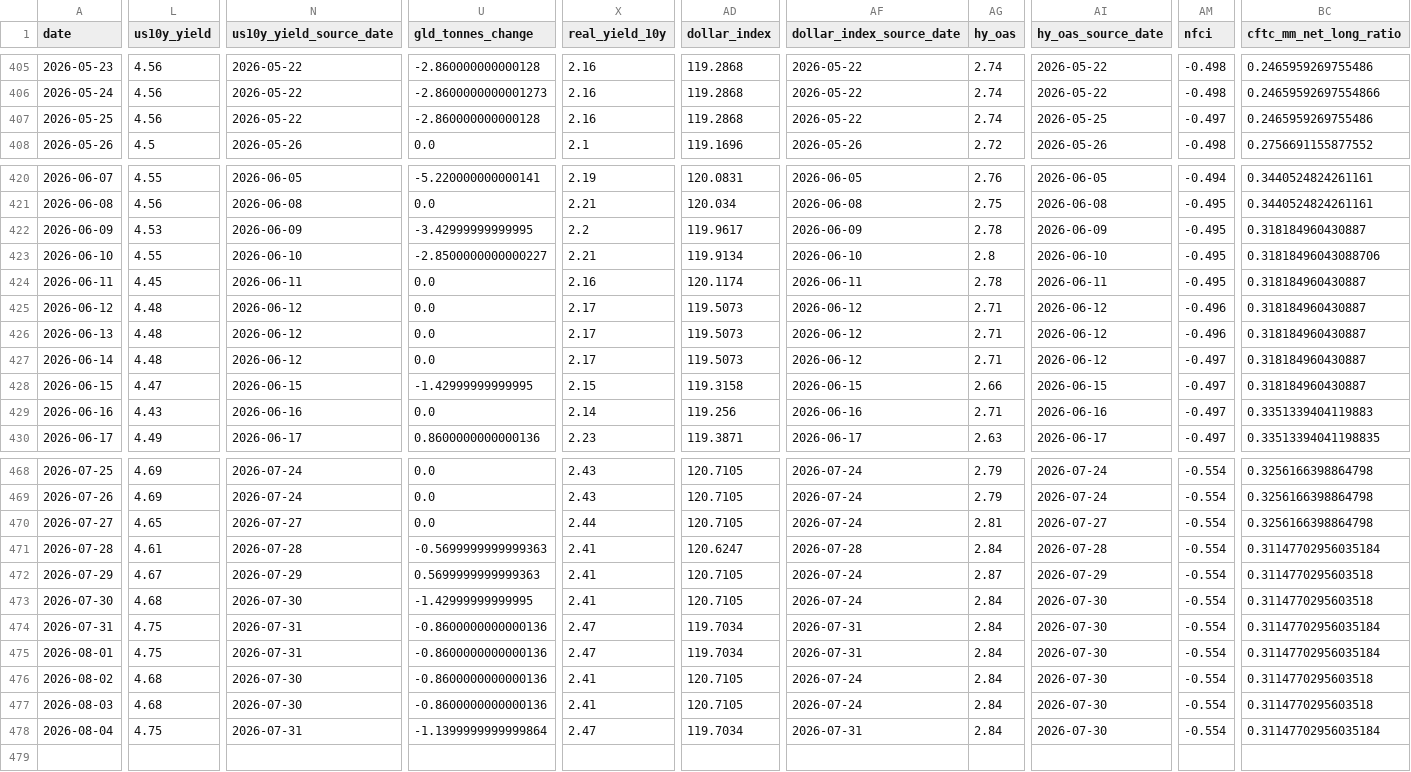
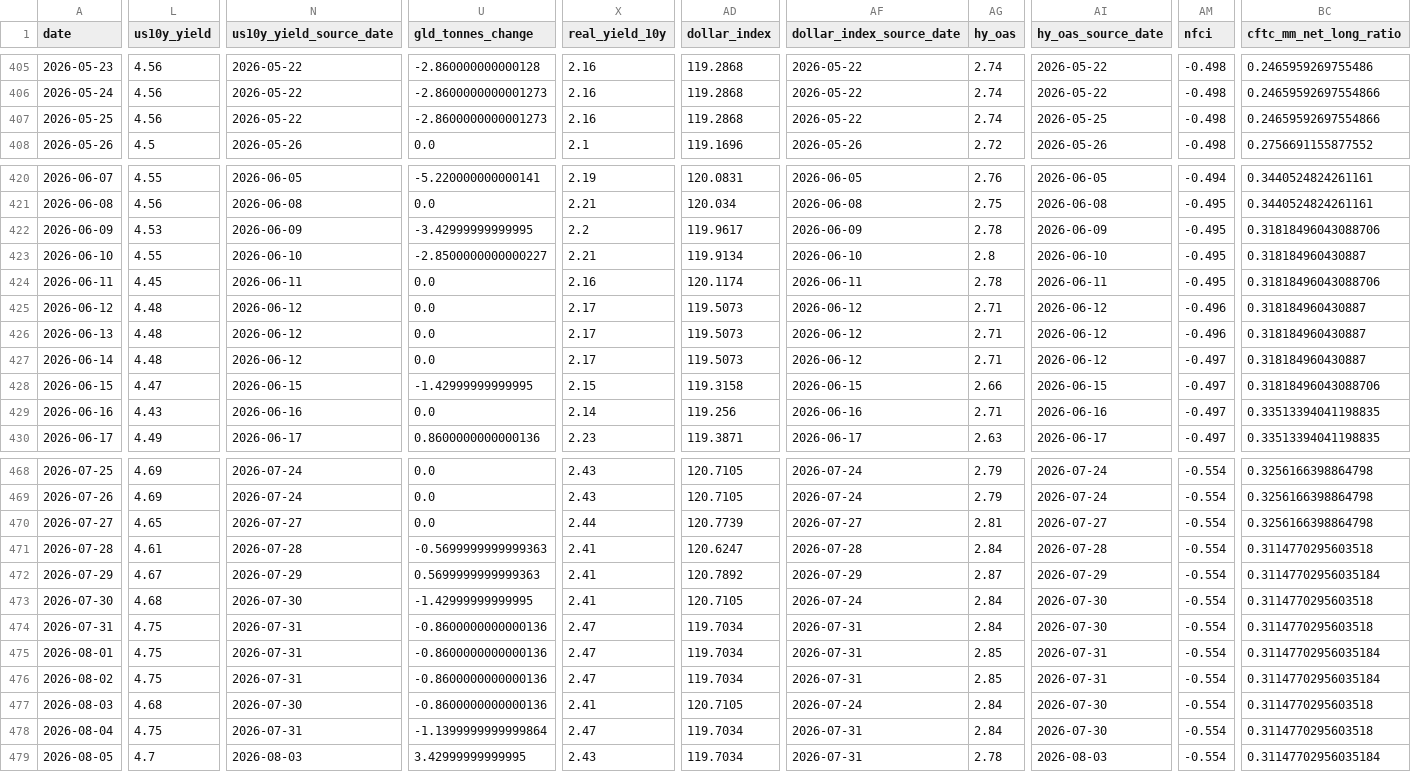
Before and after one commit to lihaoyuan-afk/github-ai-daily-report, a CSV file: GoldHunter/data/history.csv, drawn as a sheet; only a part is shown, gaps mark what is left out; rows hold the shown columns only; the diff covers the shown part only; the diff names each change by its address in the sheet, - before the commit and + after, or states it on an @@ line.

```diff
--- a/GoldHunter/data/history.csv
+++ b/GoldHunter/data/history.csv
-U407 (gld_tonnes_change): -2.860000000000128
+U407 (gld_tonnes_change): -2.8600000000001273
-AM407 (nfci): -0.497
+AM407 (nfci): -0.498
-BC407 (cftc_mm_net_long_ratio): 0.2465959269755486
+BC407 (cftc_mm_net_long_ratio): 0.24659592697554866
-BC422 (cftc_mm_net_long_ratio): 0.318184960430887
+BC422 (cftc_mm_net_long_ratio): 0.31818496043088706
-BC423 (cftc_mm_net_long_ratio): 0.31818496043088706
+BC423 (cftc_mm_net_long_ratio): 0.318184960430887
-BC424 (cftc_mm_net_long_ratio): 0.318184960430887
+BC424 (cftc_mm_net_long_ratio): 0.31818496043088706
-BC428 (cftc_mm_net_long_ratio): 0.318184960430887
+BC428 (cftc_mm_net_long_ratio): 0.31818496043088706
-BC429 (cftc_mm_net_long_ratio): 0.3351339404119883
+BC429 (cftc_mm_net_long_ratio): 0.33513394041198835
-AD470 (dollar_index): 120.7105
+AD470 (dollar_index): 120.7739
-AF470 (dollar_index_source_date): 2026-07-24
+AF470 (dollar_index_source_date): 2026-07-27
-BC471 (cftc_mm_net_long_ratio): 0.31147702956035184
+BC471 (cftc_mm_net_long_ratio): 0.3114770295603518
-AD472 (dollar_index): 120.7105
+AD472 (dollar_index): 120.7892
-AF472 (dollar_index_source_date): 2026-07-24
+AF472 (dollar_index_source_date): 2026-07-29
-BC472 (cftc_mm_net_long_ratio): 0.3114770295603518
+BC472 (cftc_mm_net_long_ratio): 0.31147702956035184
-BC474 (cftc_mm_net_long_ratio): 0.31147702956035184
+BC474 (cftc_mm_net_long_ratio): 0.3114770295603518
-AG475:AG476 (hy_oas): 2.84
+AG475:AG476 (hy_oas): 2.85
-AI475:AI476 (hy_oas_source_date): 2026-07-30
+AI475:AI476 (hy_oas_source_date): 2026-07-31
-L476 (us10y_yield): 4.68
+L476 (us10y_yield): 4.75
-N476 (us10y_yield_source_date): 2026-07-30
+N476 (us10y_yield_source_date): 2026-07-31
-X476 (real_yield_10y): 2.41
+X476 (real_yield_10y): 2.47
-AD476 (dollar_index): 120.7105
+AD476 (dollar_index): 119.7034
-AF476 (dollar_index_source_date): 2026-07-24
+AF476 (dollar_index_source_date): 2026-07-31
-BC476 (cftc_mm_net_long_ratio): 0.3114770295603518
+BC476 (cftc_mm_net_long_ratio): 0.31147702956035184
-BC478 (cftc_mm_net_long_ratio): 0.31147702956035184
+BC478 (cftc_mm_net_long_ratio): 0.3114770295603518
+row 479: 2026-08-05 | 4.7 | 2026-08-03 | 3.42999999999995 | 2.43 | 119.7034 | 2026-07-31 | 2.78 | 2026-08-03 | -0.554 | 0.31147702956035184
```
Also changed, not shown: 117 edited cells elsewhere in this file, 3 other files.
